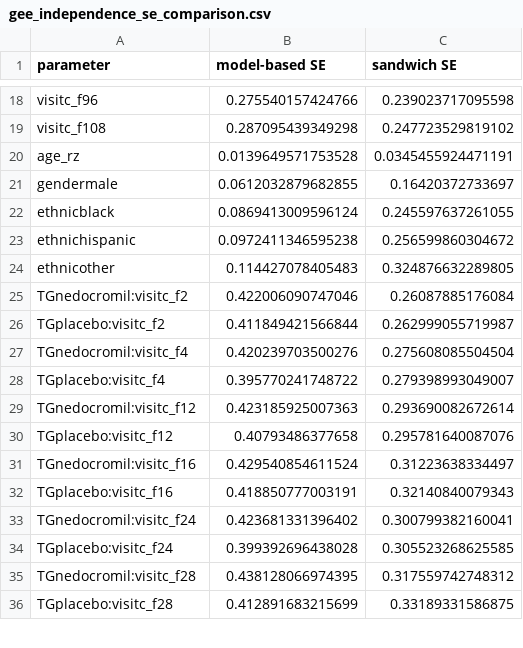
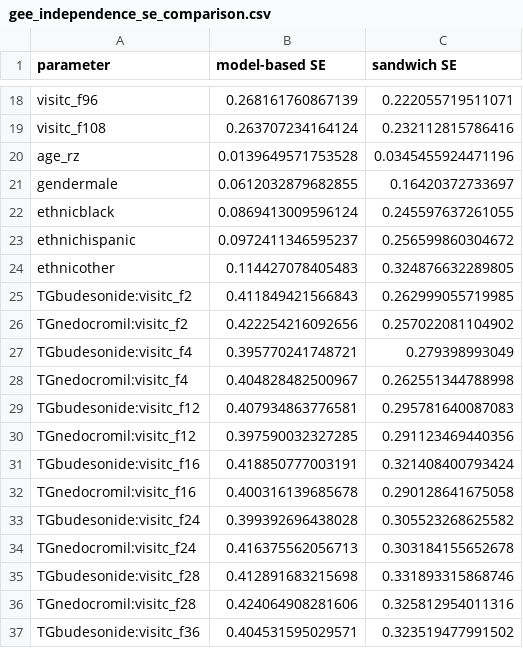
Before and after one commit to CHENGHAO-WANG/767_homework, a CSV file: hw6_code/output/gee_independence_se_comparison.csv, drawn as a sheet; only a part is shown, gaps mark what is left out; the diff covers the shown part only.

```diff
--- a/hw6_code/output/gee_independence_se_comparison.csv
+++ b/hw6_code/output/gee_independence_se_comparison.csv
@@ -18,19 +18,20 @@
-"visitc_f96",0.275540157424766,0.239023717095598
-"visitc_f108",0.287095439349298,0.247723529819102
-"age_rz",0.0139649571753528,0.0345455924471191
+"visitc_f96",0.268161760867139,0.222055719511071
+"visitc_f108",0.263707234164124,0.232112815786416
+"age_rz",0.0139649571753528,0.0345455924471196
 "gendermale",0.0612032879682855,0.16420372733697
 "ethnicblack",0.0869413009596124,0.245597637261055
-"ethnichispanic",0.0972411346595238,0.256599860304672
+"ethnichispanic",0.0972411346595237,0.256599860304672
 "ethnicother",0.114427078405483,0.324876632289805
-"TGnedocromil:visitc_f2",0.422006090747046,0.26087885176084
-"TGplacebo:visitc_f2",0.411849421566844,0.262999055719987
-"TGnedocromil:visitc_f4",0.420239703500276,0.275608085504504
-"TGplacebo:visitc_f4",0.395770241748722,0.279398993049007
-"TGnedocromil:visitc_f12",0.423185925007363,0.293690082672614
-"TGplacebo:visitc_f12",0.40793486377658,0.295781640087076
-"TGnedocromil:visitc_f16",0.429540854611524,0.31223638334497
-"TGplacebo:visitc_f16",0.418850777003191,0.32140840079343
-"TGnedocromil:visitc_f24",0.423681331396402,0.300799382160041
-"TGplacebo:visitc_f24",0.399392696438028,0.305523268625585
-"TGnedocromil:visitc_f28",0.438128066974395,0.317559742748312
-"TGplacebo:visitc_f28",0.412891683215699,0.33189331586875
+"TGbudesonide:visitc_f2",0.411849421566843,0.262999055719985
+"TGnedocromil:visitc_f2",0.422254216092656,0.257022081104902
+"TGbudesonide:visitc_f4",0.395770241748721,0.279398993049
+"TGnedocromil:visitc_f4",0.404828482500967,0.262551344788998
+"TGbudesonide:visitc_f12",0.407934863776581,0.295781640087083
+"TGnedocromil:visitc_f12",0.397590032327285,0.291123469440356
+"TGbudesonide:visitc_f16",0.418850777003191,0.321408400793424
+"TGnedocromil:visitc_f16",0.400316139685678,0.290128641675058
+"TGbudesonide:visitc_f24",0.399392696438028,0.305523268625582
+"TGnedocromil:visitc_f24",0.416375562056713,0.303184155652678
+"TGbudesonide:visitc_f28",0.412891683215698,0.331893315868746
+"TGnedocromil:visitc_f28",0.424064908281606,0.325812954011316
+"TGbudesonide:visitc_f36",0.404531595029571,0.323519477991502
```
Also changed, not shown: 9 added rows, 10 removed rows and 48 edited cells elsewhere in this file, hw6_code/output/gee_parameter_estimates.csv, hw7_code/output/glmm_gee_independence_estimate_comparison.csv, 13 other files.
